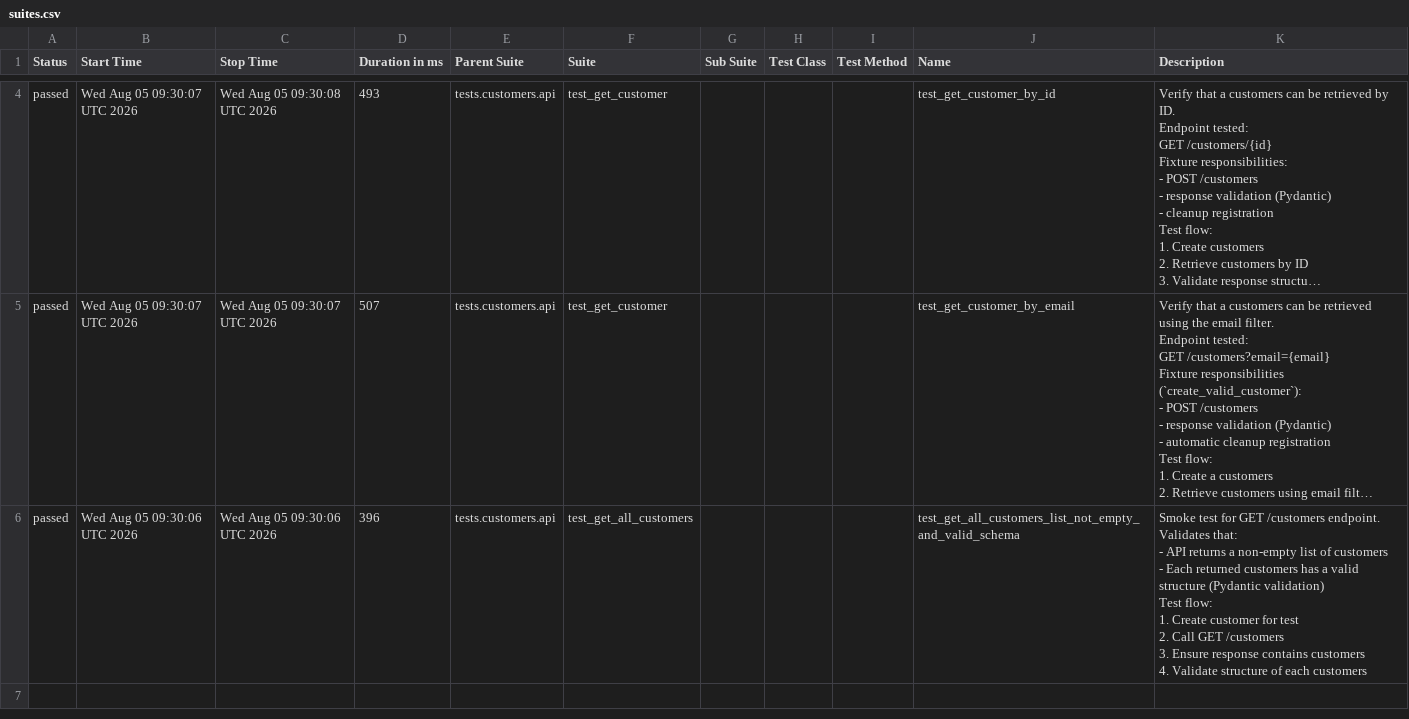
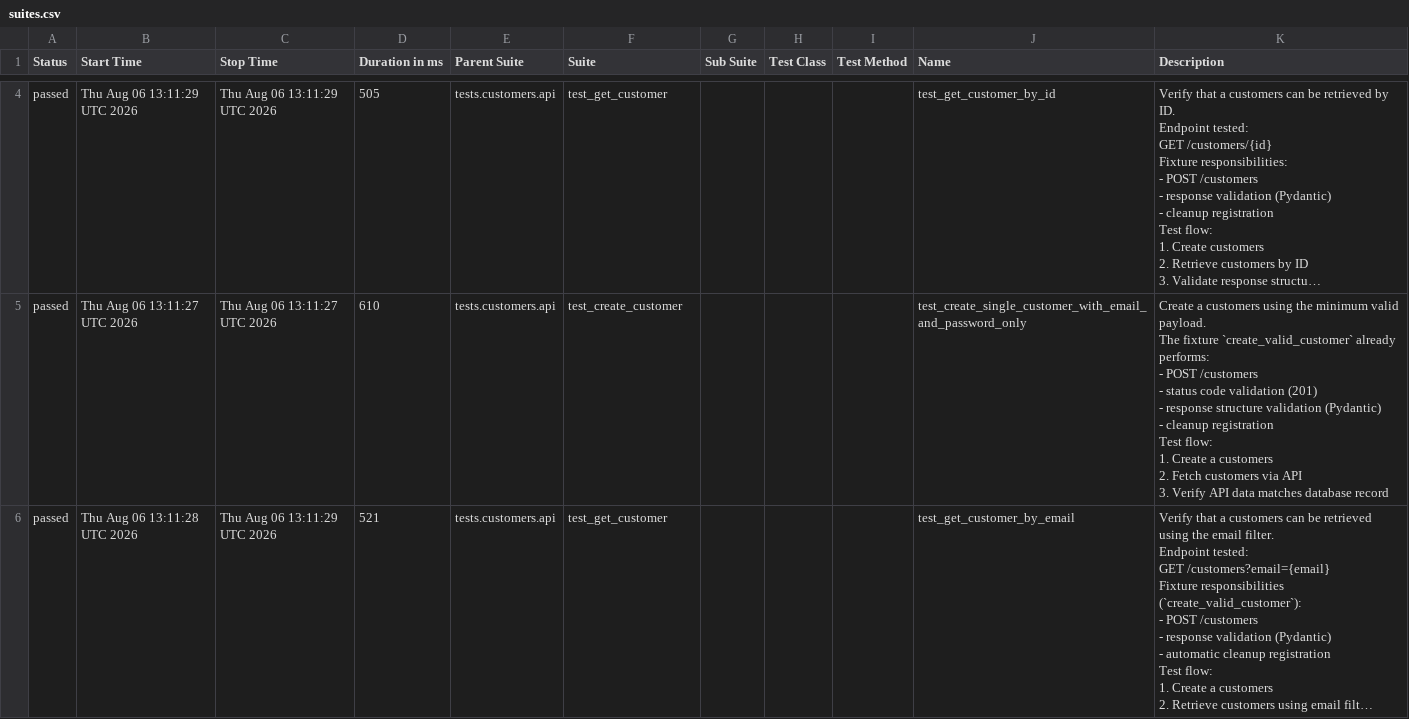
Before and after one commit to Kwakic/TestingWoocommerceAPI, a CSV file: customers/smoke/data/suites.csv, drawn as a sheet; only a part is shown, gaps mark what is left out; long unchanged cells end in …; removed rows and columns are numbered as before the commit, all else as after; ↵ is a line break in a cell; the diff covers the shown part only; the diff names each change by its address in the sheet, - before the commit and + after, or states it on an @@ line.

```diff
--- a/customers/smoke/data/suites.csv
+++ b/customers/smoke/data/suites.csv
-B4 (Start Time): Wed Aug 05 09:30:07 UTC 2026
+B4 (Start Time): Thu Aug 06 13:11:29 UTC 2026
-C4 (Stop Time): Wed Aug 05 09:30:08 UTC 2026
+C4 (Stop Time): Thu Aug 06 13:11:29 UTC 2026
-D4 (Duration in ms): 493
+D4 (Duration in ms): 505
+row 5: passed | Thu Aug 06 13:11:27 UTC 2026 | Thu Aug 06 13:11:27 UTC 2026 | 610 | tests.customers.api | test_create_customer |  |  |  | test_create_single_customer_with_email_and_password_only | Create a customers using the minimum valid payload. ↵ The fixture `create_valid_customer` already performs: ↵ - POST /customers ↵ - status code validation (201) ↵ - response structure validation (Pydantic) ↵ - cleanup registration ↵ Test flow: ↵ 1. Create a customers ↵ 2. Fetch customers via API ↵ 3. Verify API data matches database record
-B6 (Start Time): Wed Aug 05 09:30:07 UTC 2026
+B6 (Start Time): Thu Aug 06 13:11:28 UTC 2026
-C6 (Stop Time): Wed Aug 05 09:30:07 UTC 2026
+C6 (Stop Time): Thu Aug 06 13:11:29 UTC 2026
-D6 (Duration in ms): 507
+D6 (Duration in ms): 521
-row 6: passed | Wed Aug 05 09:30:06 UTC 2026 | Wed Aug 05 09:30:06 UTC 2026 | 396 | tests.customers.api | test_get_all_customers |  |  |  | test_get_all_customers_list_not_empty_and_valid_schema | Smoke test for GET /customers endpoint. ↵ Validates that: ↵ - API returns a non-empty list of customers ↵ - Each returned customers has a valid structure (Pydantic validation) ↵ Test flow: ↵ 1. Create customer for test ↵ 2. Call GET /customers ↵ 3. Ensure response contains customers ↵ 4. Validate structure of each customers
```
Also changed, not shown: 1 added row, 1 removed row and 3 edited cells elsewhere in this file, products/smoke/data/suites.csv, 46 other files.
